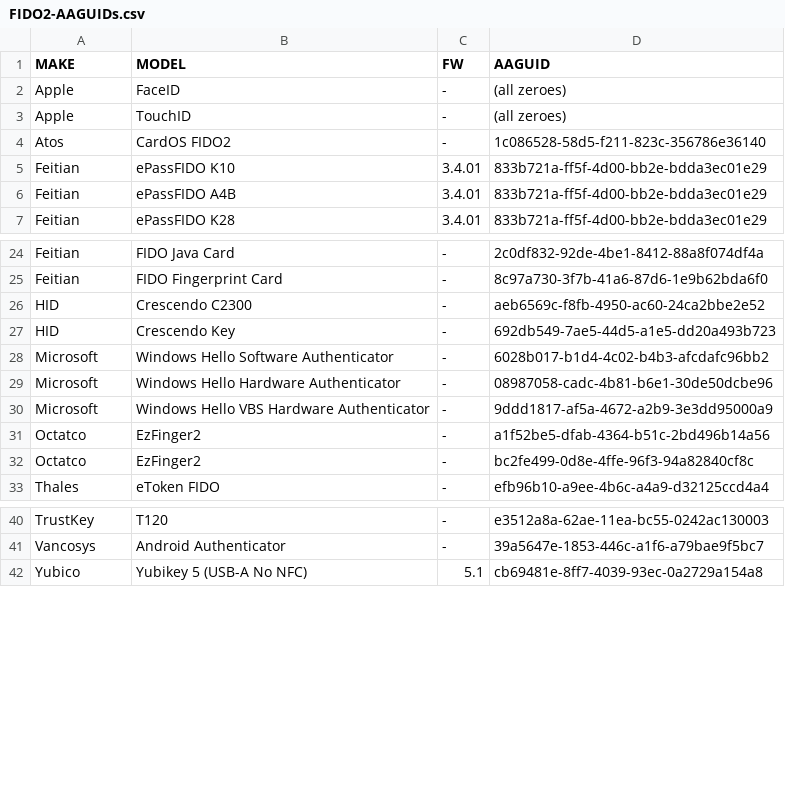
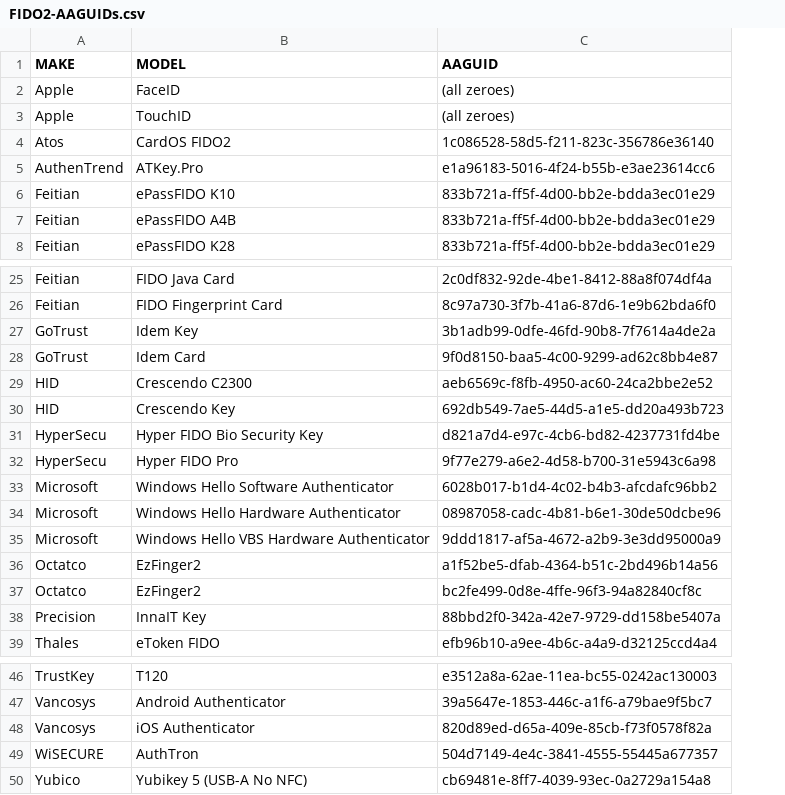
Before and after one commit to JMarkstrom/fido2-tools-collection, a CSV file: FIDO2-AAGUIDs.csv, drawn as a sheet; only a part is shown, gaps mark what is left out; removed rows and columns are numbered as before the commit, all else as after; the diff names each change by its address in the sheet, - before the commit and + after, or states it on an @@ line.

Commit message:
Update FIDO2-AAGUIDs.csv
Updated list with all Fido2 certified security keys based on MDS.

```diff
--- a/FIDO2-AAGUIDs.csv
+++ b/FIDO2-AAGUIDs.csv
-column C (FW), rows 2-7: - | - | - | 3.4.01 | 3.4.01 | 3.4.01; rows 24-33: all -; rows 40-42: - | - | 5.1
+row 5: AuthenTrend | ATKey.Pro | e1a96183-5016-4f24-b55b-e3ae23614cc6
+row 27: GoTrust | Idem Key | 3b1adb99-0dfe-46fd-90b8-7f7614a4de2a
+row 28: GoTrust | Idem Card | 9f0d8150-baa5-4c00-9299-ad62c8bb4e87
+row 31: HyperSecu | Hyper FIDO Bio Security Key | d821a7d4-e97c-4cb6-bd82-4237731fd4be
+row 32: HyperSecu | Hyper FIDO Pro | 9f77e279-a6e2-4d58-b700-31e5943c6a98
+row 38: Precision | InnaIT Key | 88bbd2f0-342a-42e7-9729-dd158be5407a
+row 48: Vancosys | iOS Authenticator | 820d89ed-d65a-409e-85cb-f73f0578f82a
+row 49: WiSECURE | AuthTron | 504d7149-4e4c-3841-4555-55445a677357
```
